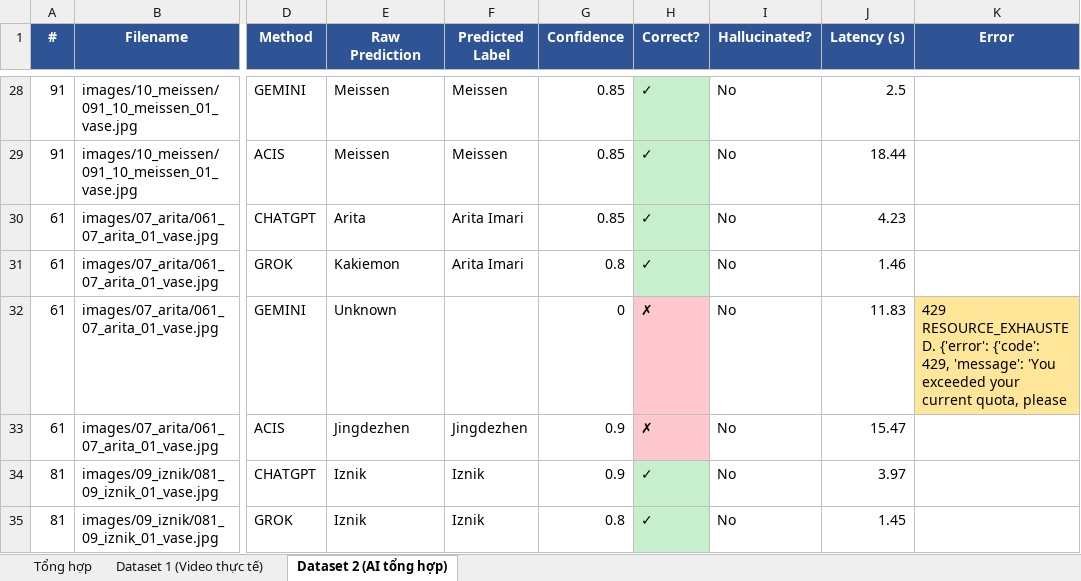
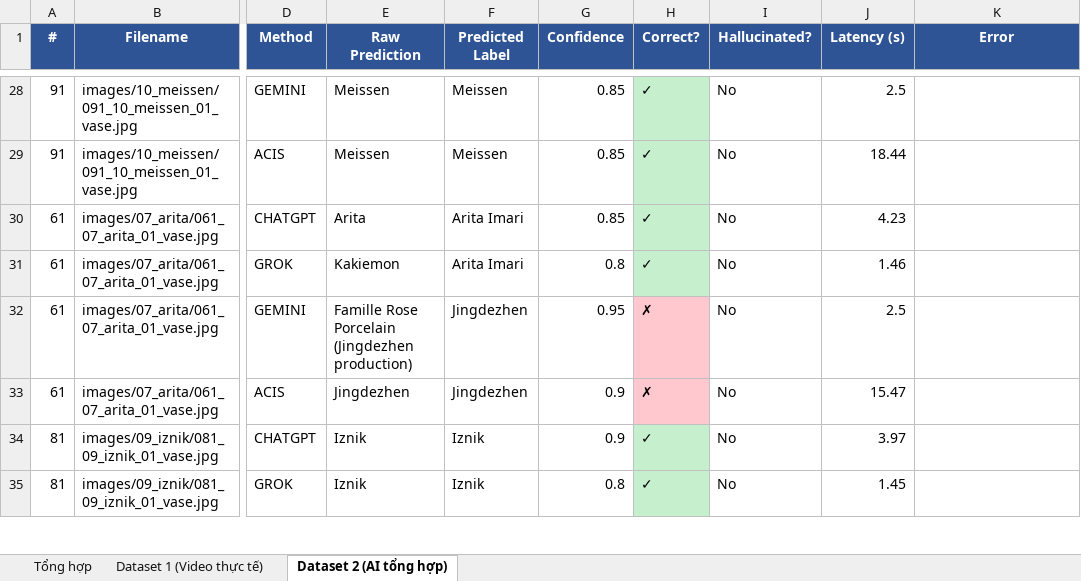
Before and after one commit to tuaanns/Gom, an Excel workbook: gom-ai/experiment_results/ket_qua_thuc_nghiem.xlsx, sheet Dataset 2 (AI tổng hợp), drawn as a sheet; only a part is shown, gaps mark what is left out; values as stored, in another font and other column widths than the file's, no borders; the diff names each change by its address in the sheet, - before the commit and + after, or states it on an @@ line.

```diff
--- a/gom-ai/experiment_results/ket_qua_thuc_nghiem.xlsx (sheet Dataset 2 (AI tổng hợp))
+++ b/gom-ai/experiment_results/ket_qua_thuc_nghiem.xlsx (sheet Dataset 2 (AI tổng hợp))
-E32 (Raw Prediction): Unknown
+E32 (Raw Prediction): Famille Rose Porcelain (Jingdezhen production)
-F32 (Predicted Label): (empty)
+F32 (Predicted Label): Jingdezhen
-G32 (Confidence): 0
+G32 (Confidence): 0.95
-J32 (Latency (s)): 11.83
+J32 (Latency (s)): 2.5
-K32 (Error): 429 RESOURCE_EXHAUSTED. {'error': {'code': 429, 'message': 'You exceeded your current quota, please
+K32 (Error): (empty)
-K32 fill: #FFE699
+K32 fill: none
```
Also changed, not shown: sheet Tổng hợp, 4 other files.
